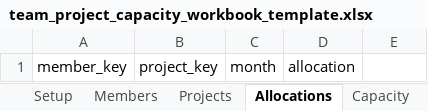
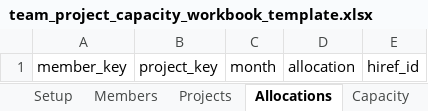
Before and after one commit to YanceyWu/dual-lab-dm-agent, an Excel workbook: templates/team_project_capacity_workbook_template.xlsx, sheet Allocations, drawn as a sheet; values as stored, in another font and other column widths than the file's, no borders; the diff names each change by its address in the sheet, - before the commit and + after, or states it on an @@ line.

```diff
--- a/templates/team_project_capacity_workbook_template.xlsx (sheet Allocations)
+++ b/templates/team_project_capacity_workbook_template.xlsx (sheet Allocations)
-E1: (empty)
+E1: hiref_id
```
Also changed, not shown: sheet HIREF Requests, sheet Members, other sheet tabs, src/sample-data/excel/team_project_capacity_workbook_hiref_sample.xlsx, 12 other files.
